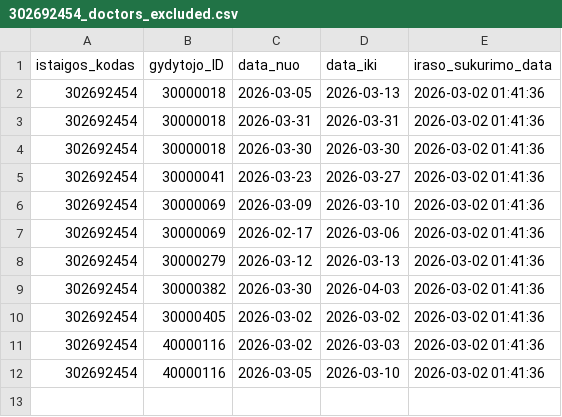
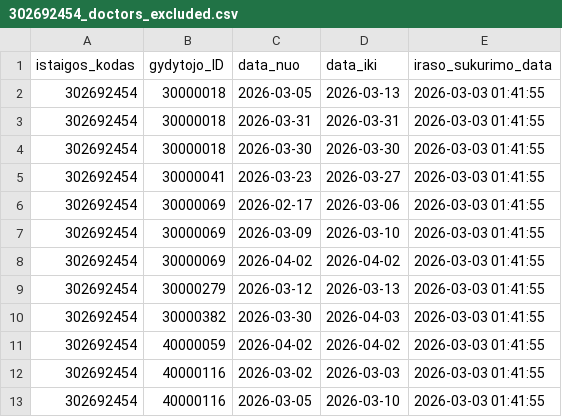
Before and after one commit to vilnius/VMKL, a CSV file: 302692454_doctors_excluded.csv, drawn as a sheet.

```diff
--- a/302692454_doctors_excluded.csv
+++ b/302692454_doctors_excluded.csv
@@ -1,12 +1,13 @@
 istaigos_kodas;gydytojo_ID;data_nuo;data_iki;iraso_sukurimo_data
-302692454;30000018;2026-03-05;2026-03-13;2026-03-02 01:41:36
-302692454;30000018;2026-03-31;2026-03-31;2026-03-02 01:41:36
-302692454;30000018;2026-03-30;2026-03-30;2026-03-02 01:41:36
-302692454;30000041;2026-03-23;2026-03-27;2026-03-02 01:41:36
-302692454;30000069;2026-03-09;2026-03-10;2026-03-02 01:41:36
-302692454;30000069;2026-02-17;2026-03-06;2026-03-02 01:41:36
-302692454;30000279;2026-03-12;2026-03-13;2026-03-02 01:41:36
-302692454;30000382;2026-03-30;2026-04-03;2026-03-02 01:41:36
-302692454;30000405;2026-03-02;2026-03-02;2026-03-02 01:41:36
-302692454;40000116;2026-03-02;2026-03-03;2026-03-02 01:41:36
-302692454;40000116;2026-03-05;2026-03-10;2026-03-02 01:41:36
+302692454;30000018;2026-03-05;2026-03-13;2026-03-03 01:41:55
+302692454;30000018;2026-03-31;2026-03-31;2026-03-03 01:41:55
+302692454;30000018;2026-03-30;2026-03-30;2026-03-03 01:41:55
+302692454;30000041;2026-03-23;2026-03-27;2026-03-03 01:41:55
+302692454;30000069;2026-02-17;2026-03-06;2026-03-03 01:41:55
+302692454;30000069;2026-03-09;2026-03-10;2026-03-03 01:41:55
+302692454;30000069;2026-04-02;2026-04-02;2026-03-03 01:41:55
+302692454;30000279;2026-03-12;2026-03-13;2026-03-03 01:41:55
+302692454;30000382;2026-03-30;2026-04-03;2026-03-03 01:41:55
+302692454;40000059;2026-04-02;2026-04-02;2026-03-03 01:41:55
+302692454;40000116;2026-03-02;2026-03-03;2026-03-03 01:41:55
+302692454;40000116;2026-03-05;2026-03-10;2026-03-03 01:41:55
```
Also changed, not shown: 302692454_family_doctors_list.csv, 302692454_family_doctors_visits_hours.csv, 1 other file.
